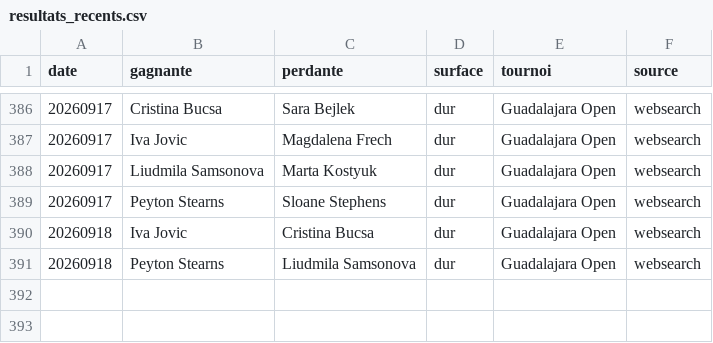
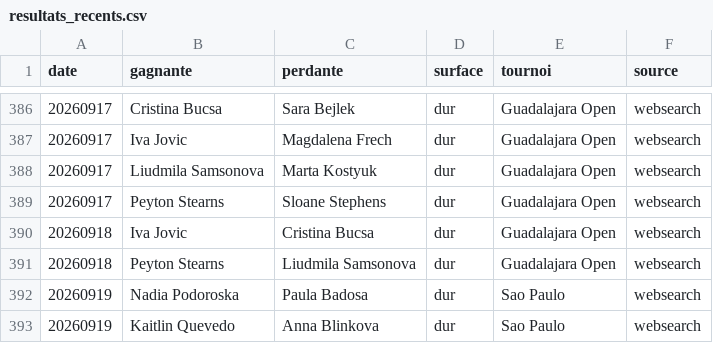
Before and after one commit to lilian93000/Pok-mon-, a CSV file: paris-sportifs/donnees/resultats_recents.csv, drawn as a sheet; only a part is shown, gaps mark what is left out; the diff names each change by its address in the sheet, - before the commit and + after, or states it on an @@ line.

```diff
--- a/paris-sportifs/donnees/resultats_recents.csv
+++ b/paris-sportifs/donnees/resultats_recents.csv
+row 392: 20260919 | Nadia Podoroska | Paula Badosa | dur | Sao Paulo | websearch
+row 393: 20260919 | Kaitlin Quevedo | Anna Blinkova | dur | Sao Paulo | websearch
```
Also changed, not shown: 1 other file.
